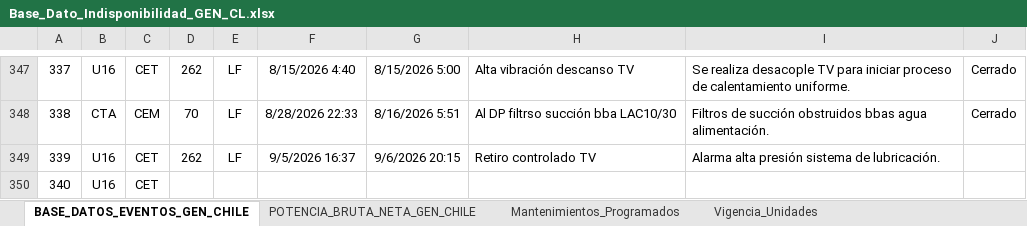
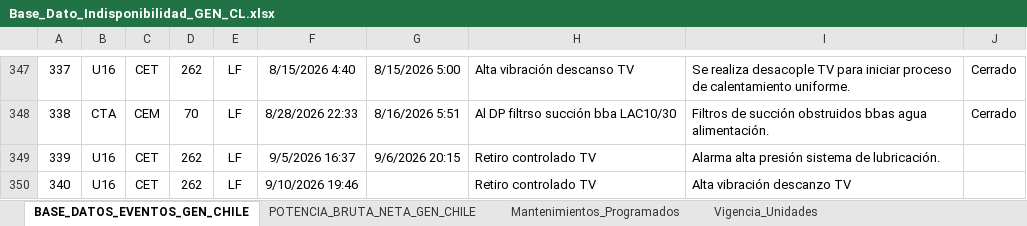
Before and after one commit to auxchecho/gen-cl-indisponibilidad, an Excel workbook: Base_Dato_Indisponibilidad_GEN_CL.xlsx, sheet BASE_DATOS_EVENTOS_GEN_CHILE, drawn as a sheet; only a part is shown, gaps mark what is left out; values as stored, in another font and other column widths than the file's, no borders; charts and pictures and table styles not drawn; the diff names each change by its address in the sheet, - before the commit and + after, or states it on an @@ line.

Commit message:
Actualización automática desde SharePoint

```diff
--- a/Base_Dato_Indisponibilidad_GEN_CL.xlsx (sheet BASE_DATOS_EVENTOS_GEN_CHILE)
+++ b/Base_Dato_Indisponibilidad_GEN_CL.xlsx (sheet BASE_DATOS_EVENTOS_GEN_CHILE)
-D350: (empty)
+D350: 262
-E350: (empty)
+E350: LF
-F350: (empty)
+F350: 9/10/2026 19:46
-H350: (empty)
+H350: Retiro controlado TV
-I350: (empty)
+I350: Alta vibración descanzo TV
```
